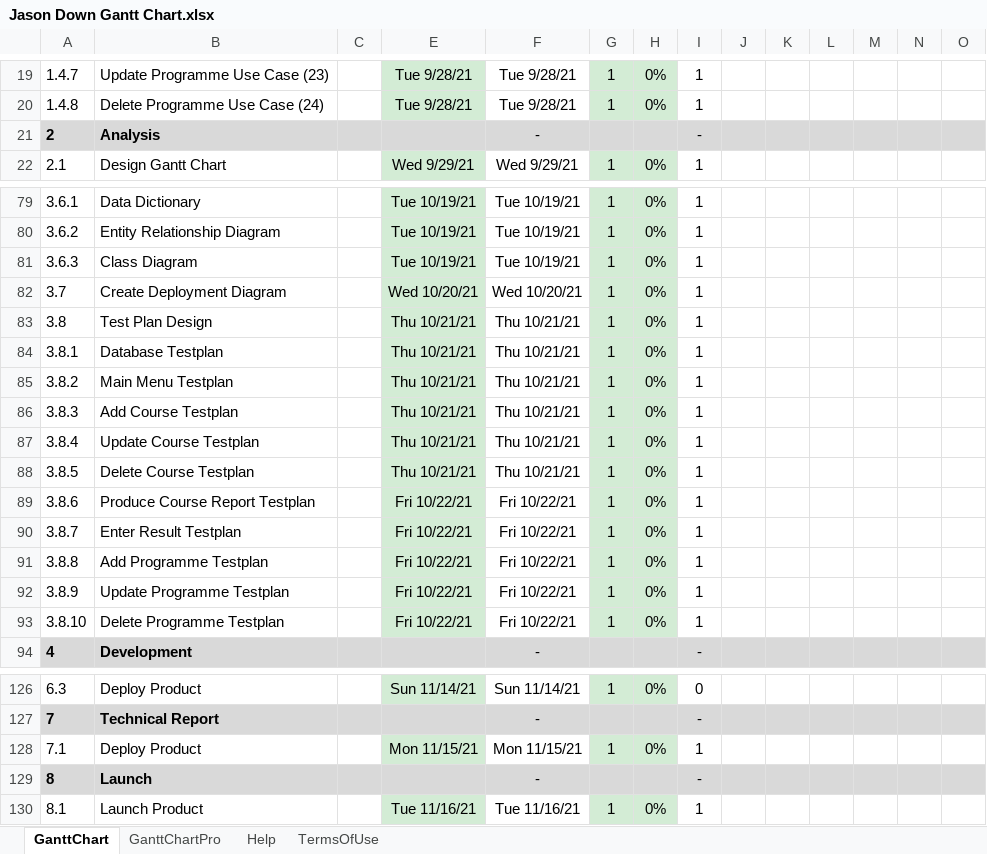
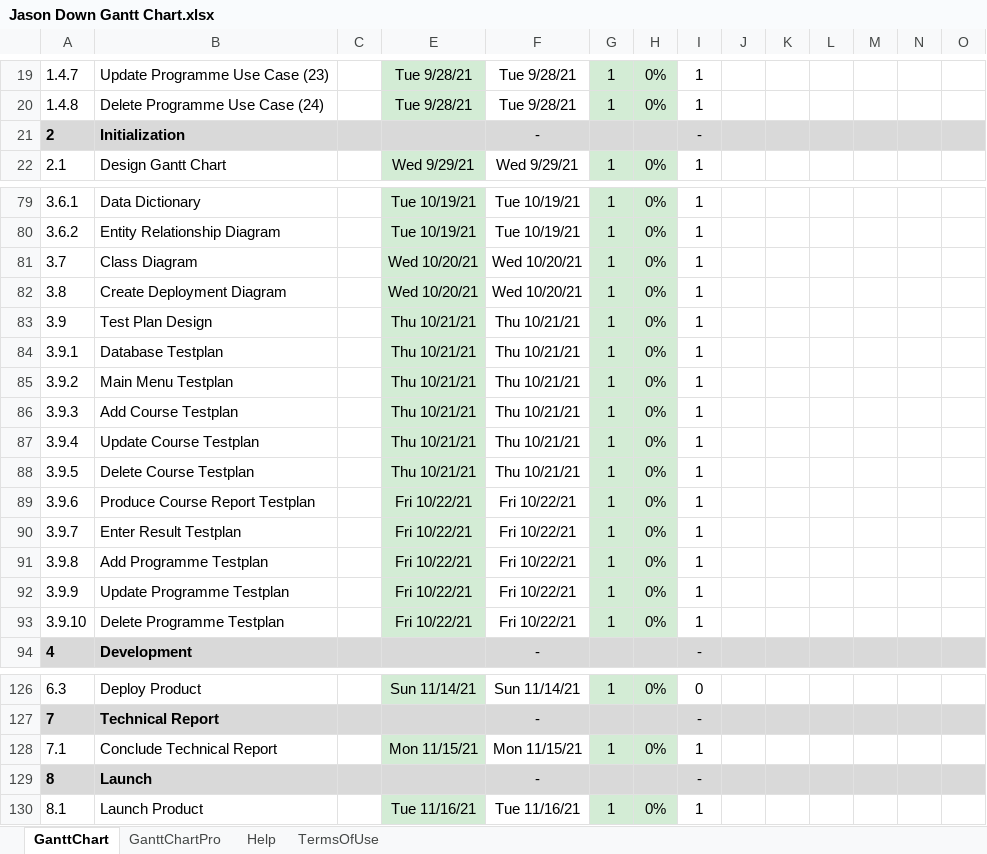
Before and after one commit to downj05/htc5607, an Excel workbook: Jason Down Gantt Chart.xlsx, sheet GanttChart, drawn as a sheet; only a part is shown, gaps mark what is left out; values as stored, in another font and other column widths than the file's, no borders; charts and pictures and conditional formats not drawn; removed rows and columns are numbered as before the commit, all else as after; rows hold the shown columns only; the diff names each change by its address in the sheet, - before the commit and + after, or states it on an @@ line.

```diff
--- a/Jason Down Gantt Chart.xlsx (sheet GanttChart)
+++ b/Jason Down Gantt Chart.xlsx (sheet GanttChart)
-B21: Analysis
+B21: Initialization
-row 81: 3.6.3 | Class Diagram |  | Tue 10/19/21 | Tue 10/19/21 | 1 | 0% | 1
-B81: Create Deployment Diagram
+B81: Class Diagram
-B82: Test Plan Design
+B82: Create Deployment Diagram
-E82: Thu 10/21/21
+E82: Wed 10/20/21
-F82: Thu 10/21/21
+F82: Wed 10/20/21
+row 83: 3.9 | Test Plan Design |  | Thu 10/21/21 | Thu 10/21/21 | 1 | 0% | 1
-A84: 3.8.1
+A84: 3.9.1
-A85: 3.8.2
+A85: 3.9.2
-A86: 3.8.3
+A86: 3.9.3
-A87: 3.8.4
+A87: 3.9.4
-A88: 3.8.5
+A88: 3.9.5
-A89: 3.8.6
+A89: 3.9.6
-A90: 3.8.7
+A90: 3.9.7
-A91: 3.8.8
+A91: 3.9.8
-A92: 3.8.9
+A92: 3.9.9
-A93: 3.8.10
+A93: 3.9.10
-B128: Deploy Product
+B128: Conclude Technical Report
```
Also changed, not shown: formulas that keep their value, charts or pictures, 1 other file.
